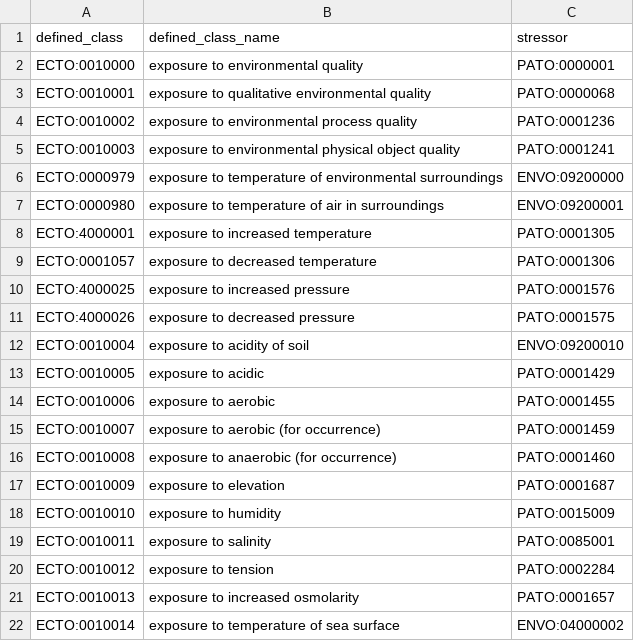
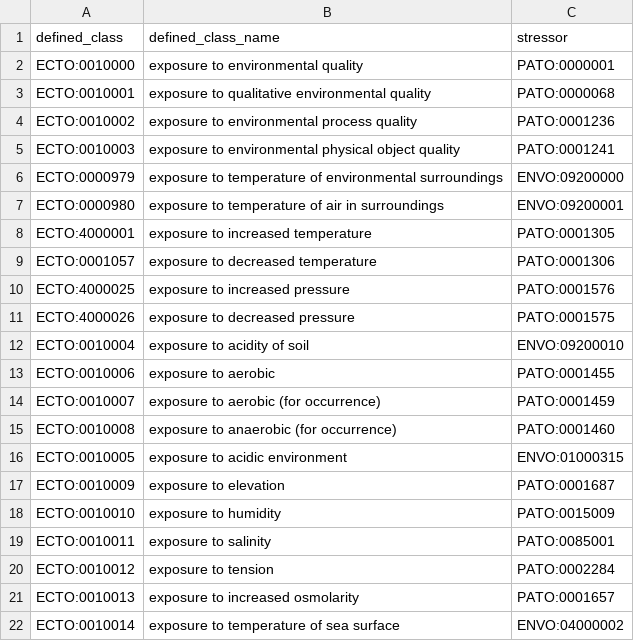
Before and after one commit to EnvironmentOntology/environmental-exposure-ontology, a TSV file: src/patterns/data/default/exposure_to_environmental_quality.tsv, drawn as a sheet; removed rows and columns are numbered as before the commit, all else as after; the diff names each change by its address in the sheet, - before the commit and + after, or states it on an @@ line.

Commit message:
Updata exposure to acidic environment

```diff
--- a/src/patterns/data/default/exposure_to_environmental_quality.tsv
+++ b/src/patterns/data/default/exposure_to_environmental_quality.tsv
-row 13: ECTO:0010005 | exposure to acidic | PATO:0001429
+row 16: ECTO:0010005 | exposure to acidic environment | ENVO:01000315
```
